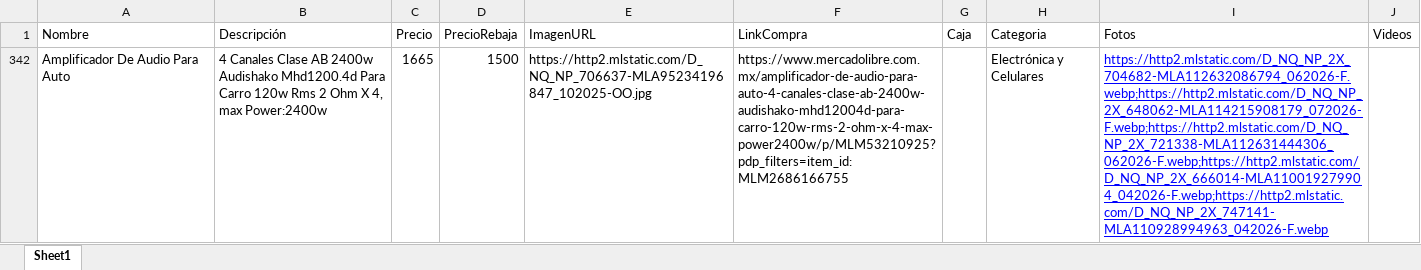
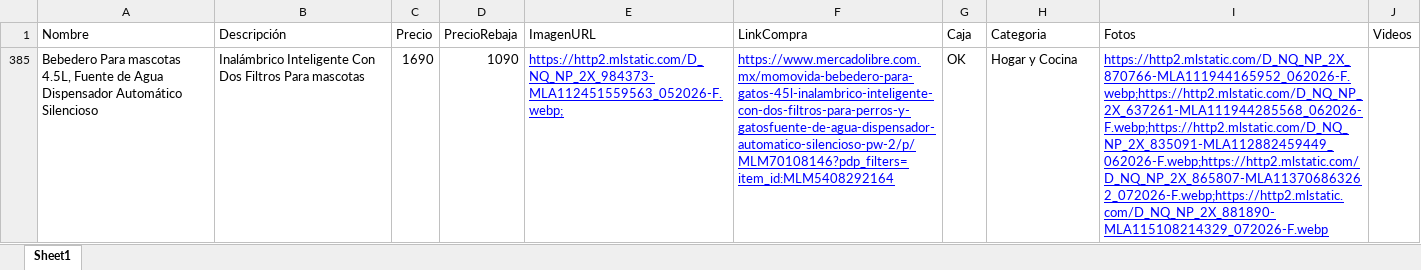
Before and after one commit to Panch17/Catalogo, an Excel workbook: datos/productos.xlsx, sheet Sheet1, drawn as a sheet; values as stored, in another font and other column widths than the file's, no borders; table styles not drawn; removed rows and columns are numbered as before the commit, all else as after; the diff names each change by its address in the sheet, - before the commit and + after, or states it on an @@ line.

Commit message:
Actualiza proyecto (2 modificados): productos.xlsx, index.html

```diff
--- a/datos/productos.xlsx (sheet Sheet1)
+++ b/datos/productos.xlsx (sheet Sheet1)
@@ row 342 hidden: Amplificador De Audio Para Auto | 4 Canales Clase AB 2400w Audishako Mhd1200.4d Para Carro 120w Rms 2 Ohm X 4, max Power:2400w | 1665 | 1500 | https://http2.mlstatic.com/D_NQ_NP_706637-MLA95234196847_102025-OO.jpg | https://www.mercadolibre.com.mx/amplificador-de-audio-para-auto-4-canales-clase-ab-2400w-audishako-mhd12004d-para-carro-120w-rms-2-ohm-x-4-max-power2400w/p/MLM53210925?pdp_filters=item_id:MLM2686166755 |  | Electrónica y Celulares | https://http2.mlstatic.com/D_NQ_NP_2X_704682-MLA112632086794_062026-F.webp;https://http2.mlstatic.com/D_NQ_NP_2X_648062-MLA114215908179_072026-F.webp;https://http2.mlstatic.com/D_NQ_NP_2X_721338-MLA112631444306_062026-F.webp;https://http2.mlstatic.com/D_NQ_NP_2X_666014-MLA110019279904_042026-F.webp;https://http2.mlstatic.com/D_NQ_NP_2X_747141-MLA110928994963_042026-F.webp @@
+row 385: Bebedero Para mascotas 4.5L, Fuente de Agua Dispensador Automático Silencioso | Inalámbrico Inteligente Con Dos Filtros Para mascotas | 1690 | 1090 | https://http2.mlstatic.com/D_NQ_NP_2X_984373-MLA112451559563_052026-F.webp; | https://www.mercadolibre.com.mx/momovida-bebedero-para-gatos-45l-inalambrico-inteligente-con-dos-filtros-para-perros-y-gatosfuente-de-agua-dispensador-automatico-silencioso-pw-2/p/MLM70108146?pdp_filters=item_id:MLM5408292164 | OK | Hogar y Cocina | https://http2.mlstatic.com/D_NQ_NP_2X_870766-MLA111944165952_062026-F.webp;https://http2.mlstatic.com/D_NQ_NP_2X_637261-MLA111944285568_062026-F.webp;https://http2.mlstatic.com/D_NQ_NP_2X_835091-MLA112882459449_062026-F.webp;https://http2.mlstatic.com/D_NQ_NP_2X_865807-MLA113706863262_072026-F.webp;https://http2.mlstatic.com/D_NQ_NP_2X_881890-MLA115108214329_072026-F.webp
```
Also changed, not shown: hidden cells, 1 other file.
